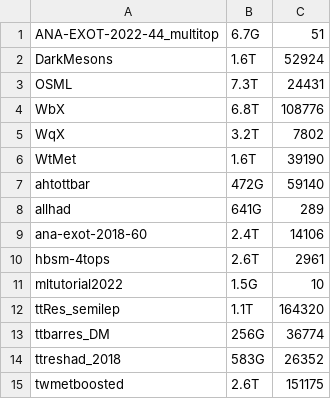
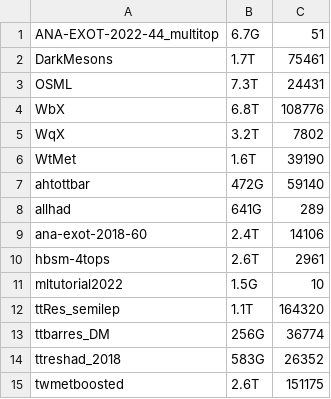
Before and after one commit to vaustrup/ExoticsDiskspaceUsage, a CSV file: reports/hqt.csv, drawn as a sheet.

Commit message:
update subgroup data

```diff
--- a/reports/hqt.csv
+++ b/reports/hqt.csv
@@ -1,3 +1,3 @@
 ANA-EXOT-2022-44_multitop,6.7G,51
-DarkMesons,1.6T,52924
+DarkMesons,1.7T,75461
 OSML,7.3T,24431
```
Also changed, not shown: reports/jdm.csv, reports/lpx.csv, 2 other files.
